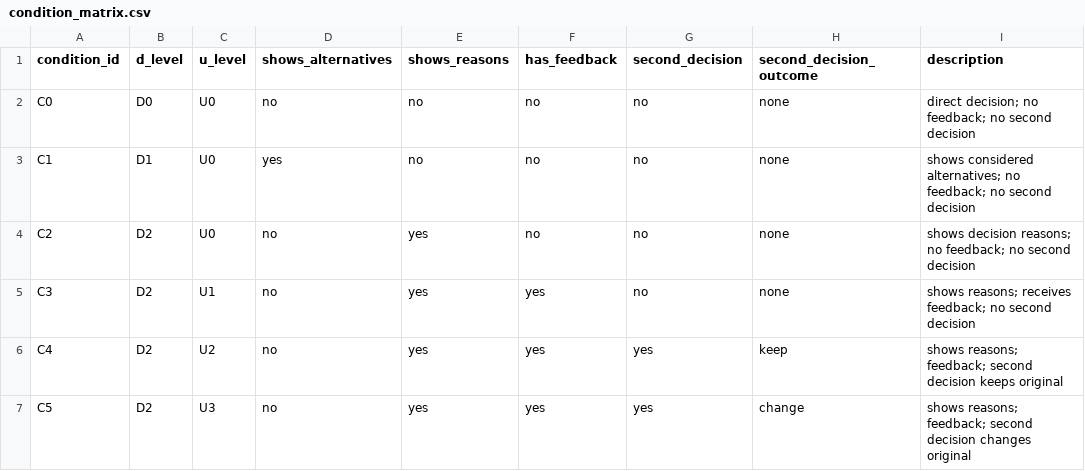
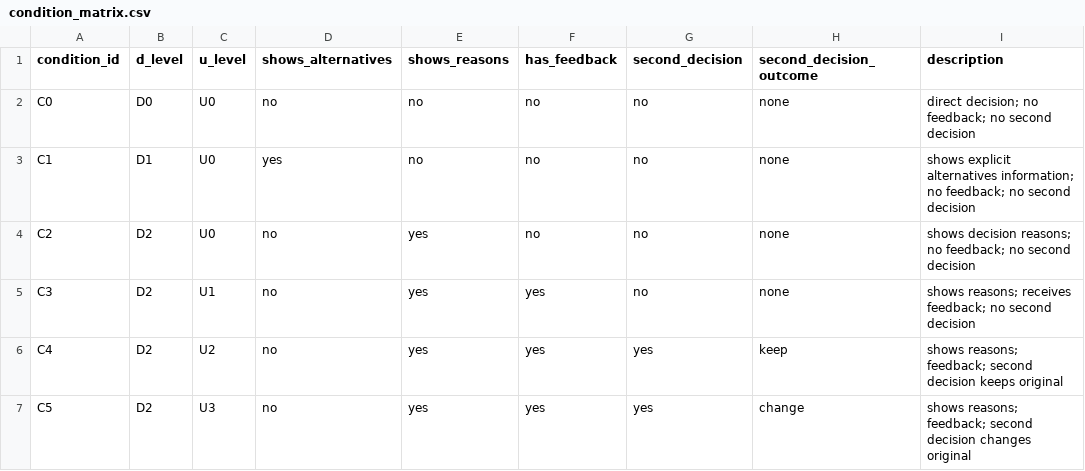
Before and after one commit to sherlock0717/llm-attribution-behavior-evaluation, a CSV file: tasks/attribution_behavior/evaluations/pa_wu_r1_pilot/condition_matrix.csv, drawn as a sheet.

```diff
--- a/tasks/attribution_behavior/evaluations/pa_wu_r1_pilot/condition_matrix.csv
+++ b/tasks/attribution_behavior/evaluations/pa_wu_r1_pilot/condition_matrix.csv
@@ -2,3 +2,3 @@ condition_id,d_level,u_level,shows_alternatives,shows_reasons,has_feedback,secon
 C0,D0,U0,no,no,no,no,none,direct decision; no feedback; no second decision
-C1,D1,U0,yes,no,no,no,none,shows considered alternatives; no feedback; no second decision
+C1,D1,U0,yes,no,no,no,none,shows explicit alternatives information; no feedback; no second decision
 C2,D2,U0,no,yes,no,no,none,shows decision reasons; no feedback; no second decision
```
Also changed, not shown: tasks/attribution_behavior/evaluations/pa_wu_r1_pilot/outputs/demo_descriptives.csv, tasks/attribution_behavior/evaluations/pa_wu_r1_pilot/outputs/demo_model_contrasts.csv, 37 other files.
